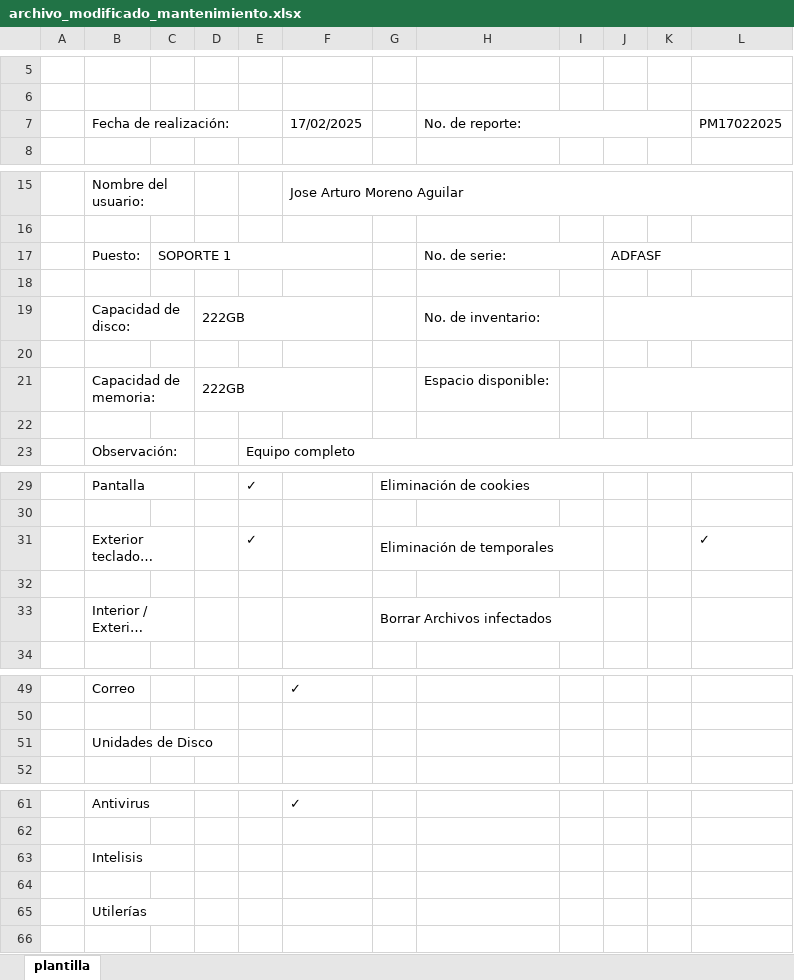
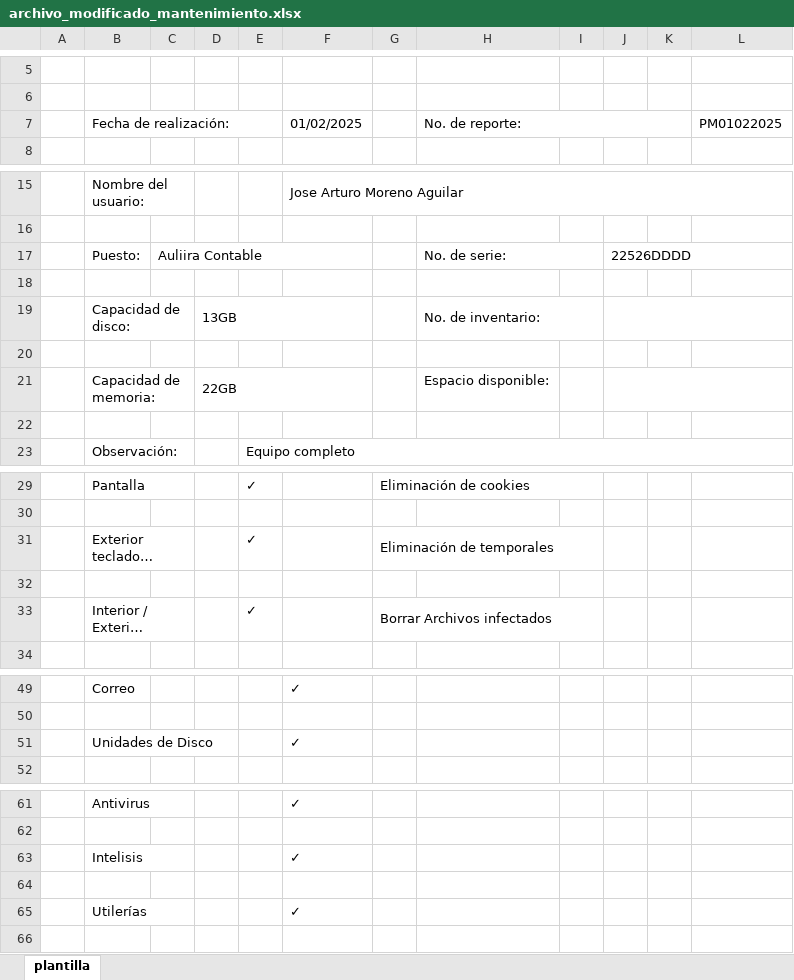
Before and after one commit to arturo-moreno129/acrivera-sis, an Excel workbook: imagenes_guardadas/archivo_modificado_mantenimiento.xlsx, sheet plantilla, drawn as a sheet; only a part is shown, gaps mark what is left out; long unchanged cells end in …; values as stored, in another font and other column widths than the file's, no cell formats; charts and pictures not drawn; the diff covers the shown part only; the diff names each change by its address in the sheet, - before the commit and + after, or states it on an @@ line.

```diff
--- a/imagenes_guardadas/archivo_modificado_mantenimiento.xlsx (sheet plantilla)
+++ b/imagenes_guardadas/archivo_modificado_mantenimiento.xlsx (sheet plantilla)
-F7: 17/02/2025
+F7: 01/02/2025
-L7: PM17022025
+L7: PM01022025
-C17: SOPORTE 1
+C17: Auliira Contable
-J17: ADFASF
+J17: 22526DDDD
-D19: 222GB
+D19: 13GB
-D21: 222GB
+D21: 22GB
-L31: ✓
+L31: (empty)
-E33: (empty)
+E33: ✓
-F51: (empty)
+F51: ✓
-F63: (empty)
+F63: ✓
-F65: (empty)
+F65: ✓
```
Also changed, not shown: 2 edited cells elsewhere in this sheet, cell formats, imagenes_guardadas/archivo_modificado_RESGUARDO.xlsx, imagenes_guardadas/plantilla_mantenimiento.xlsx, 10 other files.
